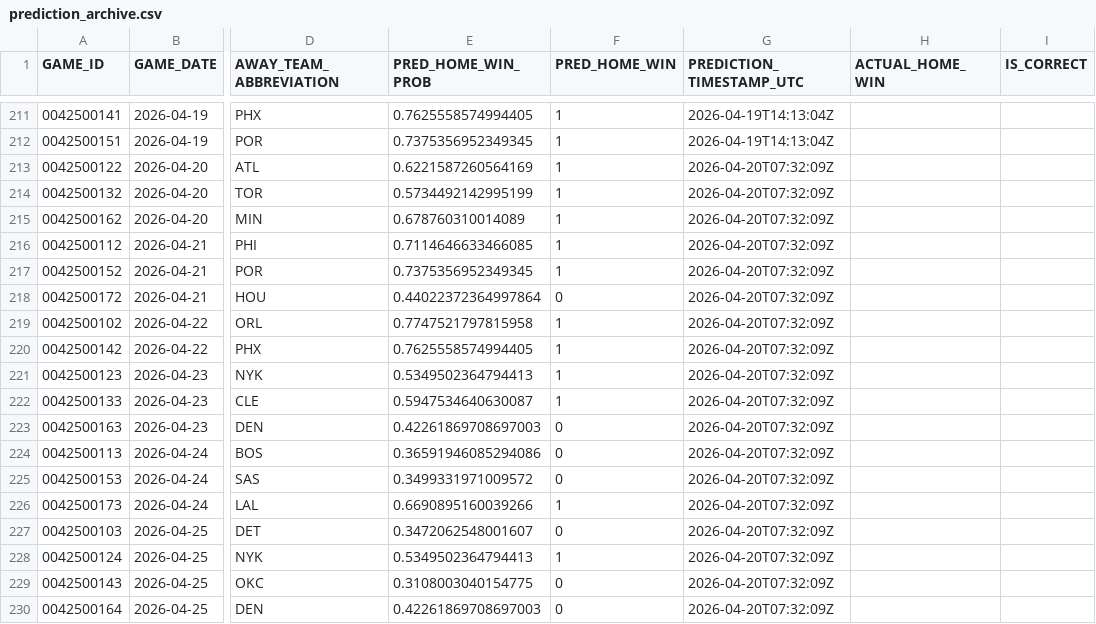
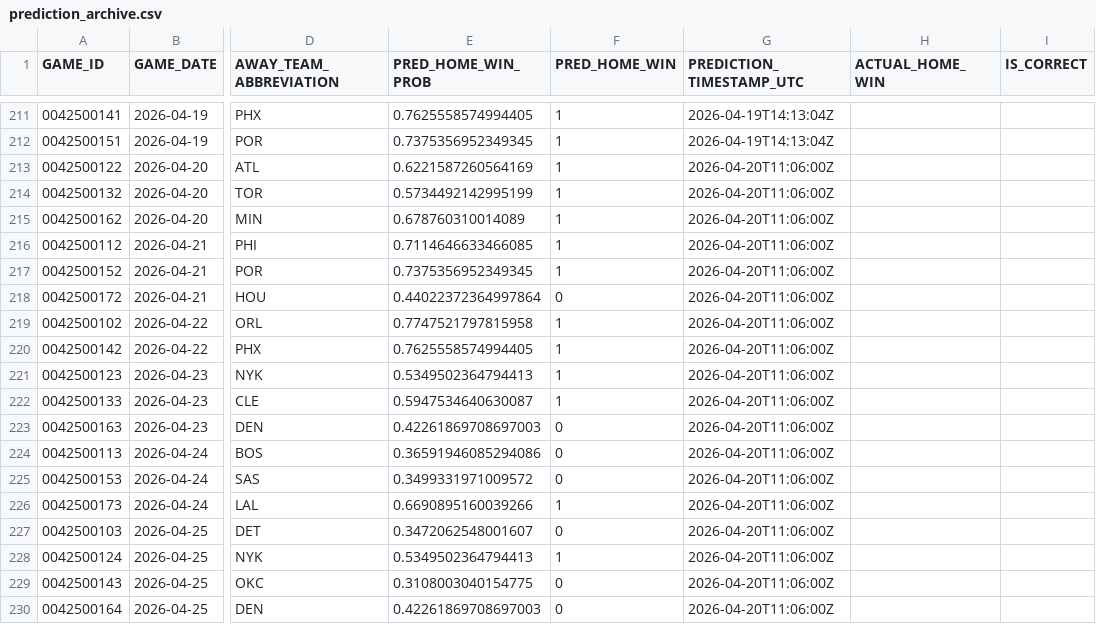
Before and after one commit to tylerhart11-arch/thunder-predictor-app, a CSV file: data/predictions/prediction_archive.csv, drawn as a sheet; only a part is shown, gaps mark what is left out; the diff names each change by its address in the sheet, - before the commit and + after, or states it on an @@ line.

```diff
--- a/data/predictions/prediction_archive.csv
+++ b/data/predictions/prediction_archive.csv
-G213:G230 (PREDICTION_TIMESTAMP_UTC): 2026-04-20T07:32:09Z
+G213:G230 (PREDICTION_TIMESTAMP_UTC): 2026-04-20T11:06:00Z
```
Also changed, not shown: reports/thunder_predictions_all.csv, 2 other files.
